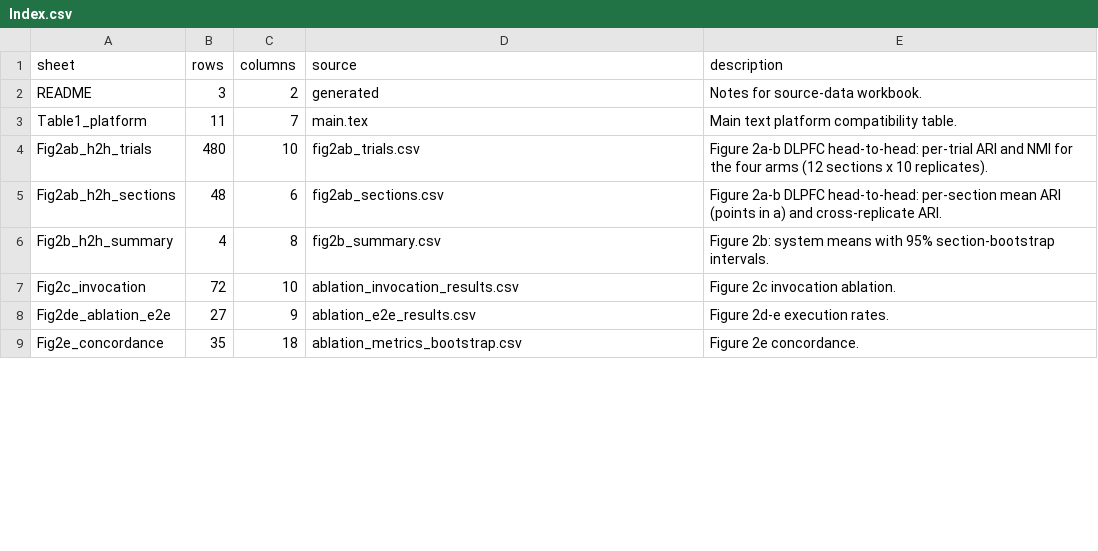
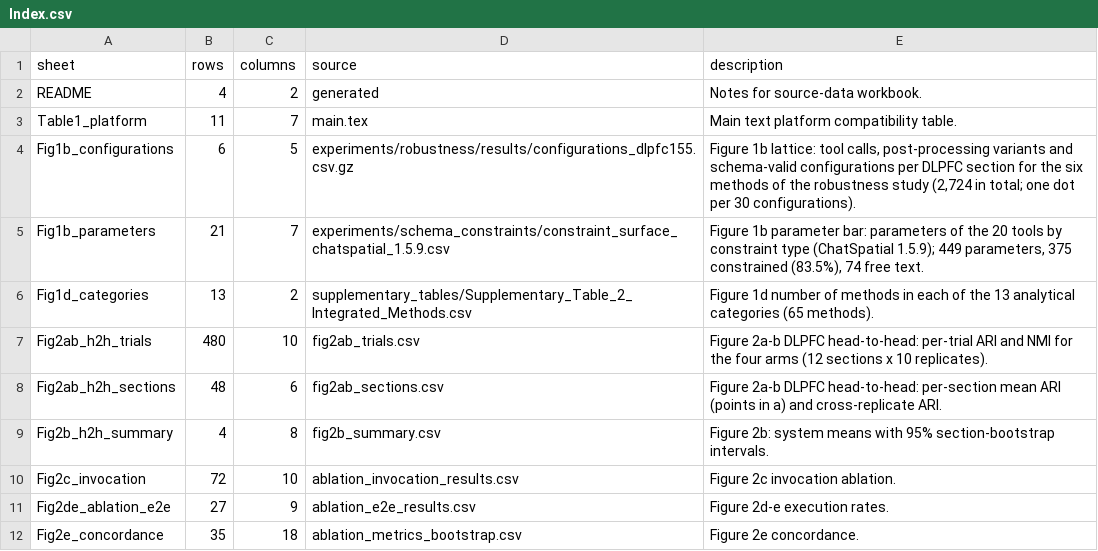
Before and after one commit to cafferychen777/ChatSpatial-Reproducibility, a CSV file: source_data/Index.csv, drawn as a sheet; only a part is shown; the diff covers the shown part only.

```diff
--- a/source_data/Index.csv
+++ b/source_data/Index.csv
@@ -1,4 +1,7 @@
 sheet,rows,columns,source,description
-README,3,2,generated,Notes for source-data workbook.
+README,4,2,generated,Notes for source-data workbook.
 Table1_platform,11,7,main.tex,Main text platform compatibility table.
+Fig1b_configurations,6,5,experiments/robustness/results/configurations_dlpfc155.csv.gz,"Figure 1b lattice: tool calls, post-processing variants and schema-valid configurations per DLPFC section for the six methods of the robustness study (2,724 in total; one dot per 30 configurations)."
+Fig1b_parameters,21,7,experiments/schema_constraints/constraint_surface_chatspatial_1.5.9.csv,"Figure 1b parameter bar: parameters of the 20 tools by constraint type (ChatSpatial 1.5.9); 449 parameters, 375 constrained (83.5%), 74 free text."
+Fig1d_categories,13,2,supplementary_tables/Supplementary_Table_2_Integrated_Methods.csv,Figure 1d number of methods in each of the 13 analytical categories (65 methods).
 Fig2ab_h2h_trials,480,10,fig2ab_trials.csv,Figure 2a-b DLPFC head-to-head: per-trial ARI and NMI for the four arms (12 sections x 10 replicates).
```
Also changed, not shown: 7 added rows, 1 removed row and 22 edited cells elsewhere in this file, source_data/Fig3b_outcomes.csv, source_data/Fig3f_method_choice.csv, 36 other files.
